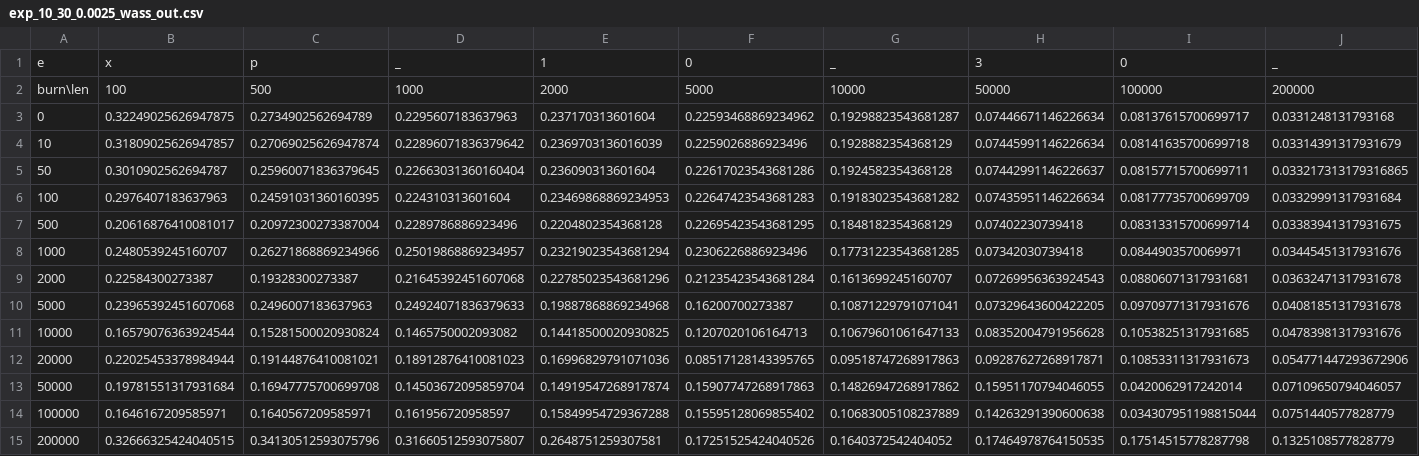
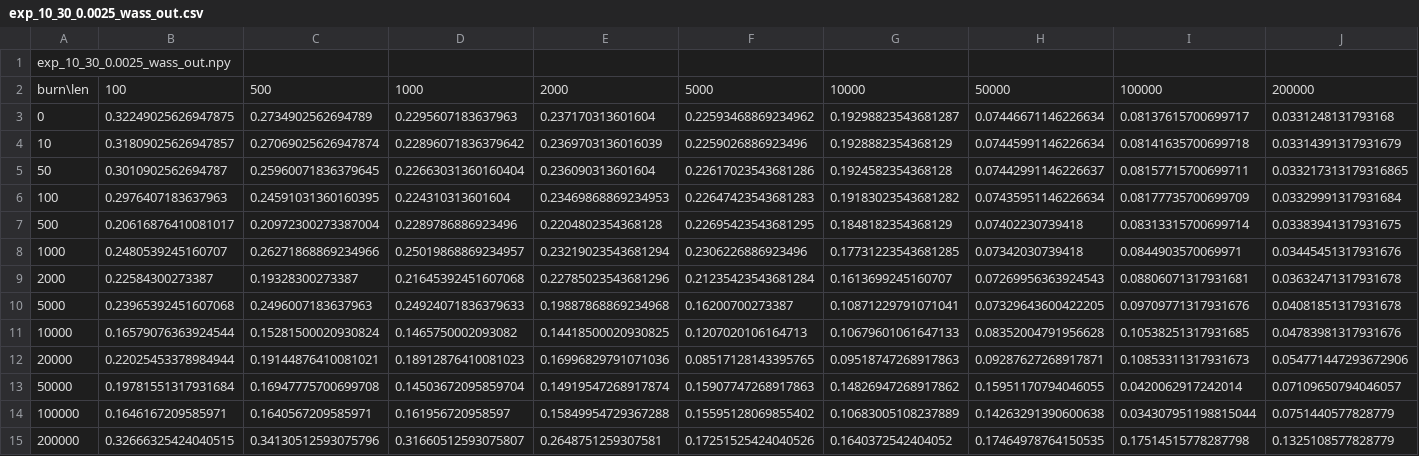
Before and after one commit to saitcakmak/6416-MCMC, a CSV file: exp_10_30_0.0025_wass_out.csv, drawn as a sheet; only a part is shown; removed rows and columns are numbered as before the commit, all else as after; rows hold the shown columns only; the diff names each change by its address in the sheet, - before the commit and + after, or states it on an @@ line.

```diff
--- a/exp_10_30_0.0025_wass_out.csv
+++ b/exp_10_30_0.0025_wass_out.csv
-row 1: e | x | p | _ | 1 | 0 | _ | 3 | 0 | _
+row 1: exp_10_30_0.0025_wass_out.npy
```
Also changed, not shown: exp_10_30_0.0001_wass_out.csv, exp_10_30_0.01_wass_out.csv, 10 other files.
